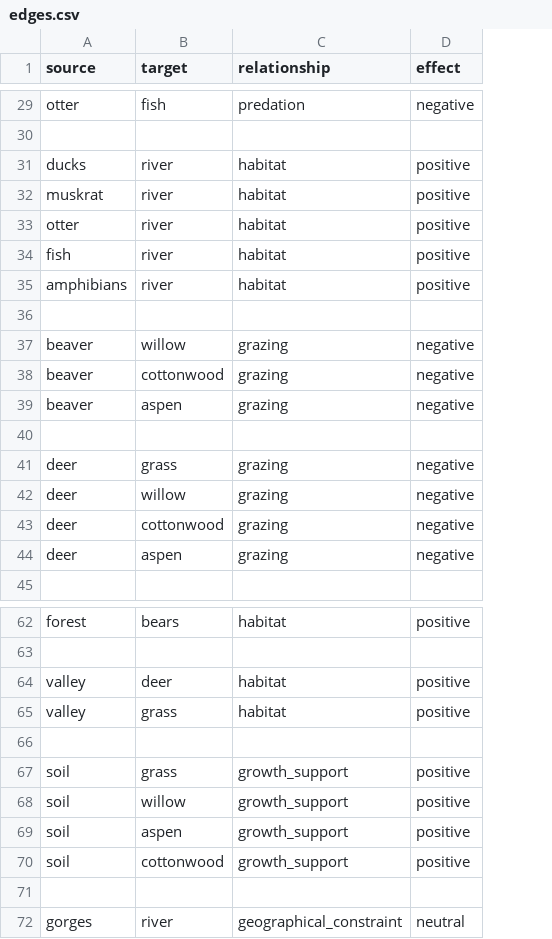
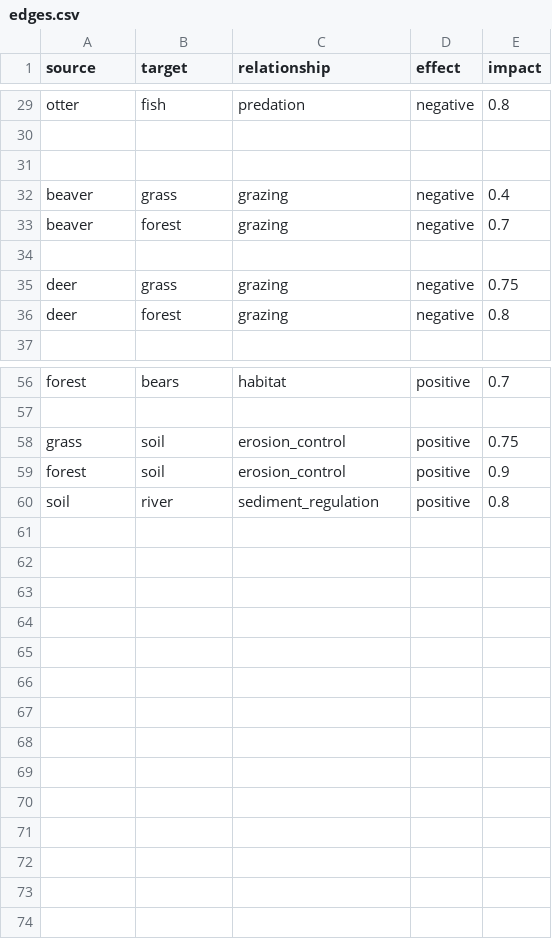
Before and after one commit to steineinein/DataSci4healthSubGroup, a CSV file: wolves/data/edges.csv, drawn as a sheet; only a part is shown, gaps mark what is left out; removed rows and columns are numbered as before the commit, all else as after; the diff covers the shown part only; the diff names each change by its address in the sheet, - before the commit and + after, or states it on an @@ line.

Commit message:
Changes into the edges and first visualization

```diff
--- a/wolves/data/edges.csv
+++ b/wolves/data/edges.csv
+column E (impact), rows 29-36: 0.8 |  |  | 0.4 | 0.7 |  | 0.75 | 0.8; rows 56-58: 0.7 |  | 0.75; row 60: 0.8
-row 31: ducks | river | habitat | positive
-row 32: muskrat | river | habitat | positive
-row 33: otter | river | habitat | positive
-row 34: fish | river | habitat | positive
-row 35: amphibians | river | habitat | positive
-B32 (target): willow
+B32 (target): grass
-row 38: beaver | cottonwood | grazing | negative
-B33 (target): aspen
+B33 (target): forest
-row 42: deer | willow | grazing | negative
-row 43: deer | cottonwood | grazing | negative
-B36 (target): aspen
+B36 (target): forest
-row 64: valley | deer | habitat | positive
-row 65: valley | grass | habitat | positive
-row 58: (empty)
+row 58: grass | soil | erosion_control | positive | 0.75
-row 67: soil | grass | growth_support | positive
-row 68: soil | willow | growth_support | positive
+row 59: forest | soil | erosion_control | positive | 0.9
-B60 (target): aspen
+B60 (target): river
-C60 (relationship): growth_support
+C60 (relationship): sediment_regulation
-row 70: soil | cottonwood | growth_support | positive
-row 71: (empty)
-row 72: gorges | river | geographical_constraint | neutral
```
Also changed, not shown: 4 added rows, 2 removed rows and 1 edited cell elsewhere in this file, wolves/data/nodes.csv, 1 other file.
